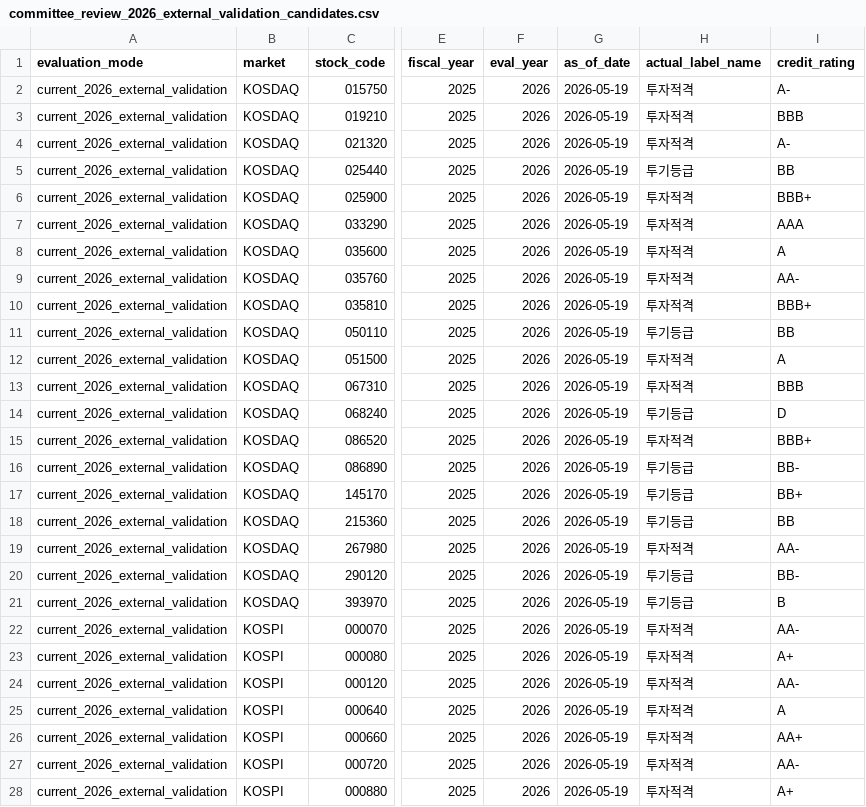
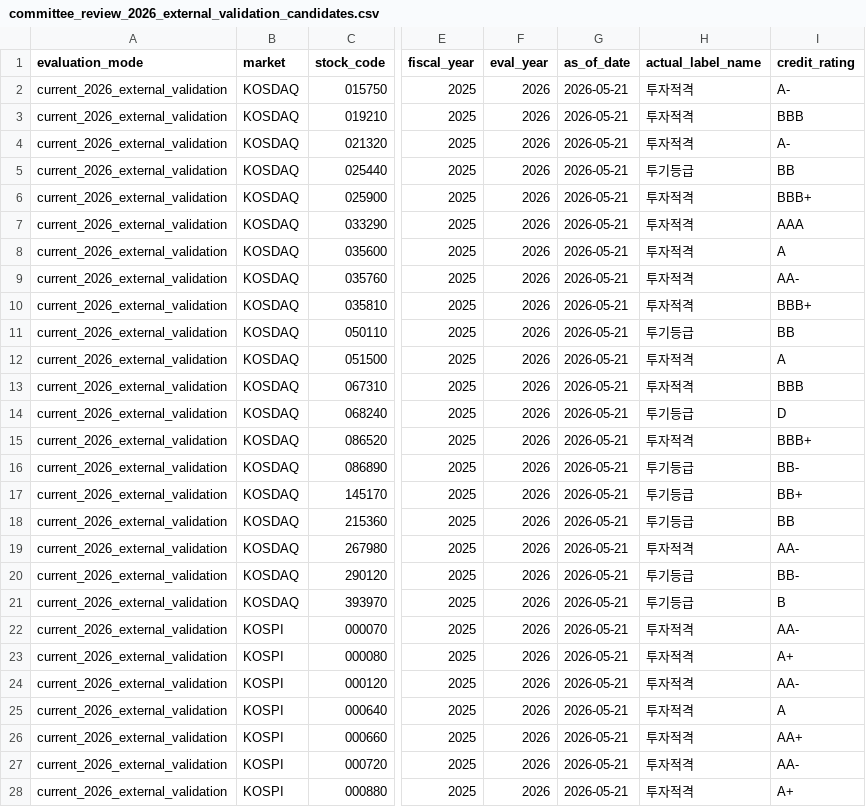
Before and after one commit to LADTO-develop/Corporate-Analysis-System, a CSV file: data/outputs/modeling/feature_43_xgboost/diagnostics/committee_review_2026_external_validation_candidates.csv, drawn as a sheet; only a part is shown, gaps mark what is left out; the diff covers the shown part only; the diff names each change by its address in the sheet, - before the commit and + after, or states it on an @@ line.

Commit message:
Refine stage2 committee risk signals

```diff
--- a/data/outputs/modeling/feature_43_xgboost/diagnostics/committee_review_2026_external_validation_candidates.csv
+++ b/data/outputs/modeling/feature_43_xgboost/diagnostics/committee_review_2026_external_validation_candidates.csv
-G2:G28 (as_of_date): 2026-05-19
+G2:G28 (as_of_date): 2026-05-21
```
Also changed, not shown: 114 edited cells elsewhere in this file, 29 other files.
